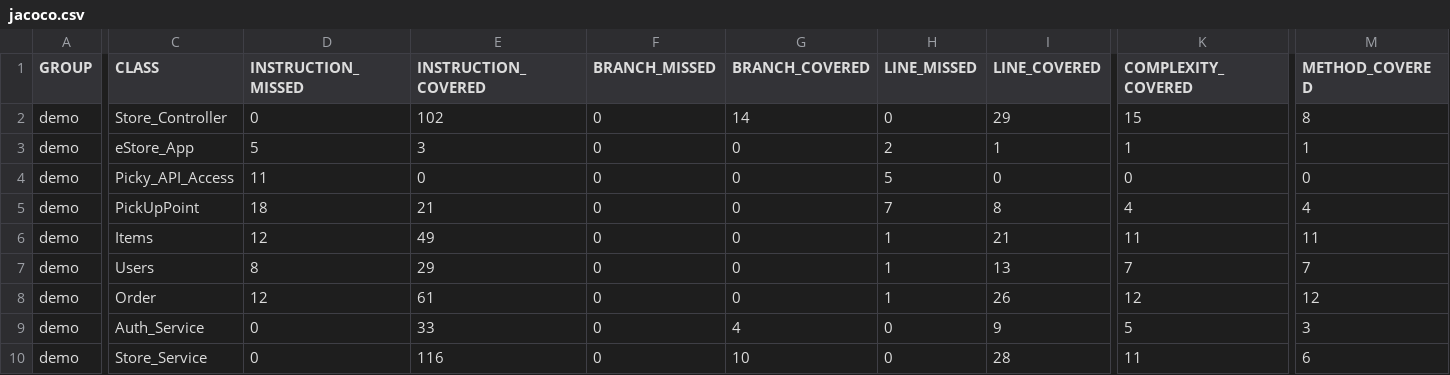
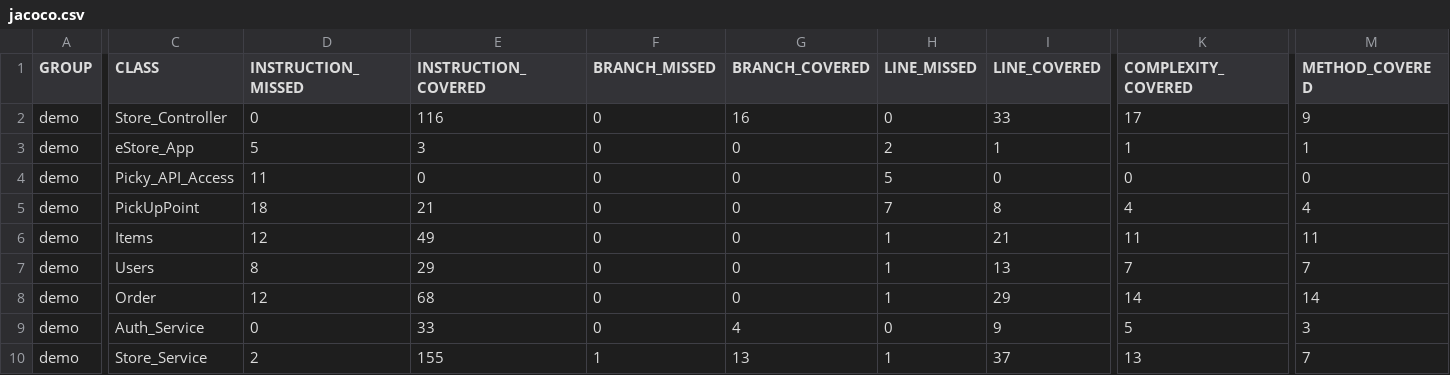
Before and after one commit to jteles277/generic_e-store, a CSV file: Backend/target/site/jacoco/jacoco.csv, drawn as a sheet; only a part is shown, gaps mark what is left out; the diff covers the shown part only; the diff names each change by its address in the sheet, - before the commit and + after, or states it on an @@ line.

```diff
--- a/Backend/target/site/jacoco/jacoco.csv
+++ b/Backend/target/site/jacoco/jacoco.csv
-E2 (INSTRUCTION_COVERED): 102
+E2 (INSTRUCTION_COVERED): 116
-G2 (BRANCH_COVERED): 14
+G2 (BRANCH_COVERED): 16
-I2 (LINE_COVERED): 29
+I2 (LINE_COVERED): 33
-K2 (COMPLEXITY_COVERED): 15
+K2 (COMPLEXITY_COVERED): 17
-M2 (METHOD_COVERED): 8
+M2 (METHOD_COVERED): 9
-E8 (INSTRUCTION_COVERED): 61
+E8 (INSTRUCTION_COVERED): 68
-I8 (LINE_COVERED): 26
+I8 (LINE_COVERED): 29
-K8 (COMPLEXITY_COVERED): 12
+K8 (COMPLEXITY_COVERED): 14
-M8 (METHOD_COVERED): 12
+M8 (METHOD_COVERED): 14
-D10 (INSTRUCTION_MISSED): 0
+D10 (INSTRUCTION_MISSED): 2
-E10 (INSTRUCTION_COVERED): 116
+E10 (INSTRUCTION_COVERED): 155
-F10 (BRANCH_MISSED): 0
+F10 (BRANCH_MISSED): 1
-G10 (BRANCH_COVERED): 10
+G10 (BRANCH_COVERED): 13
-H10 (LINE_MISSED): 0
+H10 (LINE_MISSED): 1
-I10 (LINE_COVERED): 28
+I10 (LINE_COVERED): 37
-K10 (COMPLEXITY_COVERED): 11
+K10 (COMPLEXITY_COVERED): 13
-M10 (METHOD_COVERED): 6
+M10 (METHOD_COVERED): 7
```
Also changed, not shown: 1 edited cell elsewhere in this file, 46 other files.
